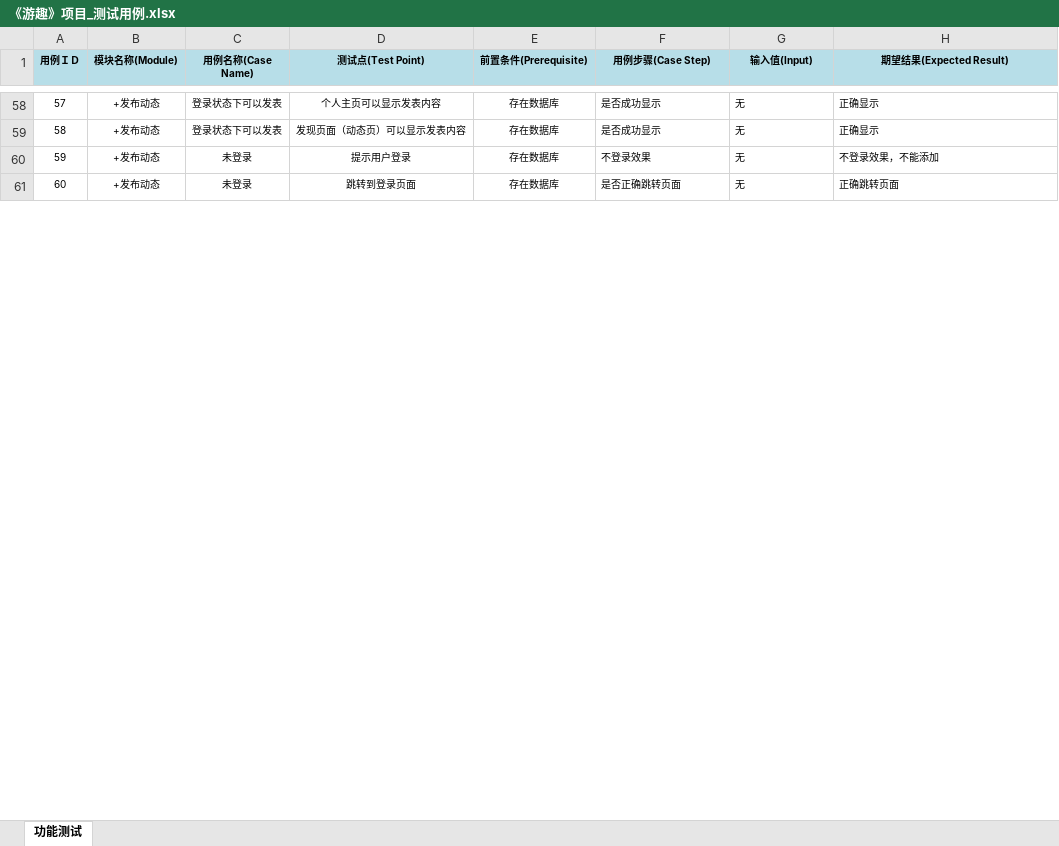
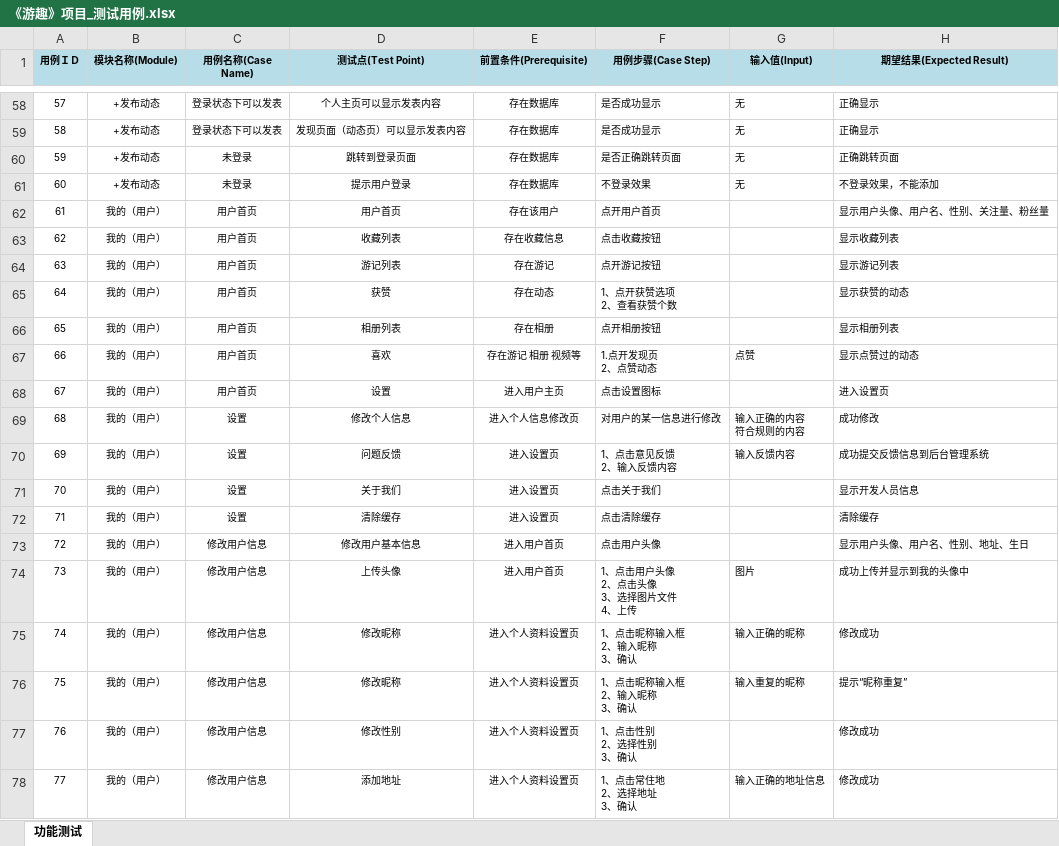
Before and after one commit to mengqj/youqu, an Excel workbook: docs/2.项目规划/《游趣》项目_测试用例.xlsx, sheet 功能测试, drawn as a sheet; only a part is shown, gaps mark what is left out; values as stored, in another font and other column widths than the file's, no borders; ↵ is a line break in a cell; the diff covers the shown part only; the diff names each change by its address in the sheet, - before the commit and + after, or states it on an @@ line.

Commit message:
增加了用户主页测试用例 “同城”改为“同游”

```diff
--- a/docs/2.项目规划/《游趣》项目_测试用例.xlsx (sheet 功能测试)
+++ b/docs/2.项目规划/《游趣》项目_测试用例.xlsx (sheet 功能测试)
-D60 (测试点(Test Point)): 提示用户登录
+D60 (测试点(Test Point)): 跳转到登录页面
-F60 (用例步骤(Case Step)): 不登录效果
+F60 (用例步骤(Case Step)): 是否正确跳转页面
-H60 (期望结果(Expected Result)): 不登录效果，不能添加
+H60 (期望结果(Expected Result)): 正确跳转页面
-D61 (测试点(Test Point)): 跳转到登录页面
+D61 (测试点(Test Point)): 提示用户登录
-F61 (用例步骤(Case Step)): 是否正确跳转页面
+F61 (用例步骤(Case Step)): 不登录效果
-H61 (期望结果(Expected Result)): 正确跳转页面
+H61 (期望结果(Expected Result)): 不登录效果，不能添加
+row 62: 61 | 我的（用户） | 用户首页 | 用户首页 | 存在该用户 | 点开用户首页 |  | 显示用户头像、用户名、性别、关注量、粉丝量
+row 63: 62 | 我的（用户） | 用户首页 | 收藏列表 | 存在收藏信息 | 点击收藏按钮 |  | 显示收藏列表
+row 64: 63 | 我的（用户） | 用户首页 | 游记列表 | 存在游记 | 点开游记按钮 |  | 显示游记列表
+row 65: 64 | 我的（用户） | 用户首页 | 获赞 | 存在动态 | 1、点开获赞选项 ↵ 2、查看获赞个数 |  | 显示获赞的动态
+row 66: 65 | 我的（用户） | 用户首页 | 相册列表 | 存在相册 | 点开相册按钮 |  | 显示相册列表
+row 67: 66 | 我的（用户） | 用户首页 | 喜欢 | 存在游记 相册 视频等 | 1.点开发现页 ↵ 2、点赞动态 | 点赞 | 显示点赞过的动态
+row 68: 67 | 我的（用户） | 用户首页 | 设置 | 进入用户主页 | 点击设置图标 |  | 进入设置页
+row 69: 68 | 我的（用户） | 设置 | 修改个人信息 | 进入个人信息修改页 | 对用户的某一信息进行修改 | 输入正确的内容 ↵ 符合规则的内容 | 成功修改
+row 70: 69 | 我的（用户） | 设置 | 问题反馈 | 进入设置页 | 1、点击意见反馈 ↵ 2、输入反馈内容 | 输入反馈内容 | 成功提交反馈信息到后台管理系统
+row 71: 70 | 我的（用户） | 设置 | 关于我们 | 进入设置页 | 点击关于我们 |  | 显示开发人员信息
+row 72: 71 | 我的（用户） | 设置 | 清除缓存 | 进入设置页 | 点击清除缓存 |  | 清除缓存
+row 73: 72 | 我的（用户） | 修改用户信息 | 修改用户基本信息 | 进入用户首页 | 点击用户头像 |  | 显示用户头像、用户名、性别、地址、生日
+row 74: 73 | 我的（用户） | 修改用户信息 | 上传头像 | 进入用户首页 | 1、点击用户头像 ↵ 2、点击头像 ↵ 3、选择图片文件 ↵ 4、上传 | 图片 | 成功上传并显示到我的头像中
+row 75: 74 | 我的（用户） | 修改用户信息 | 修改昵称 | 进入个人资料设置页 | 1、点击昵称输入框 ↵ 2、输入昵称 ↵ 3、确认 | 输入正确的昵称 | 修改成功
+row 76: 75 | 我的（用户） | 修改用户信息 | 修改昵称 | 进入个人资料设置页 | 1、点击昵称输入框 ↵ 2、输入昵称 ↵ 3、确认 | 输入重复的昵称 | 提示“昵称重复”
+row 77: 76 | 我的（用户） | 修改用户信息 | 修改性别 | 进入个人资料设置页 | 1、点击性别 ↵ 2、选择性别 ↵ 3、确认 |  | 修改成功
+row 78: 77 | 我的（用户） | 修改用户信息 | 添加地址 | 进入个人资料设置页 | 1、点击常住地 ↵ 2、选择地址 ↵ 3、确认 | 输入正确的地址信息 | 修改成功
```
Also changed, not shown: 34 added rows, 28 removed rows, 292 edited cells and cell formats elsewhere in this sheet.
